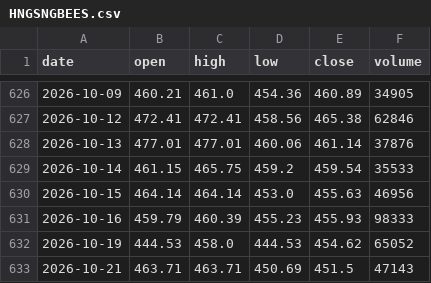
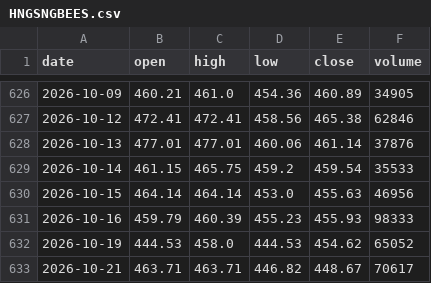
Before and after one commit to RPSCL/HNImanshu_value, a CSV file: etf_prices/raw/HNGSNGBEES.csv, drawn as a sheet; only a part is shown, gaps mark what is left out.

```diff
--- a/etf_prices/raw/HNGSNGBEES.csv
+++ b/etf_prices/raw/HNGSNGBEES.csv
@@ -632,2 +632,2 @@ date,open,high,low,close,volume
 2026-10-19,444.53,458.0,444.53,454.62,65052
-2026-10-21,463.71,463.71,450.69,451.5,47143
+2026-10-21,463.71,463.71,446.82,448.67,70617
```
Also changed, not shown: etf_prices/raw/ALPHA.csv, etf_prices/raw/FMCGIETF.csv, 8 other files.
